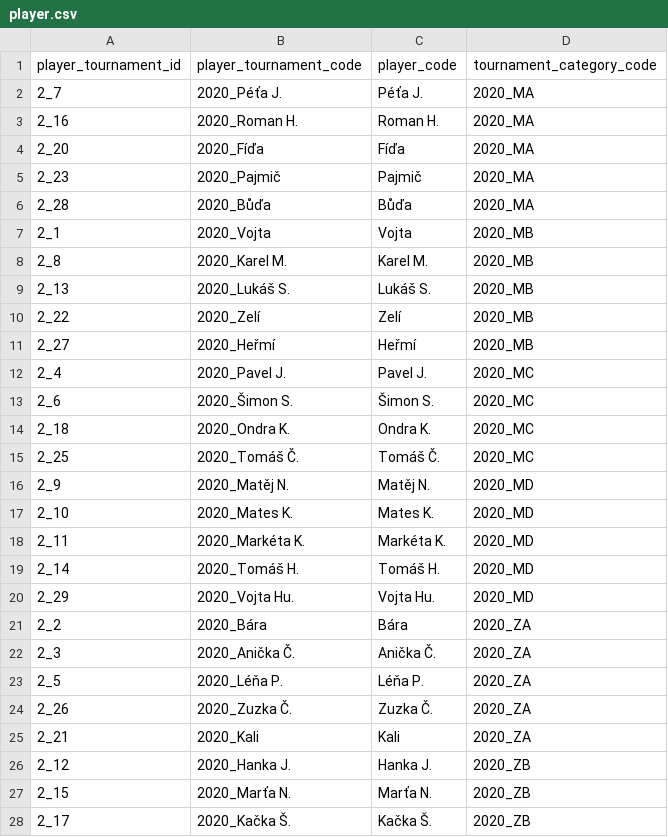
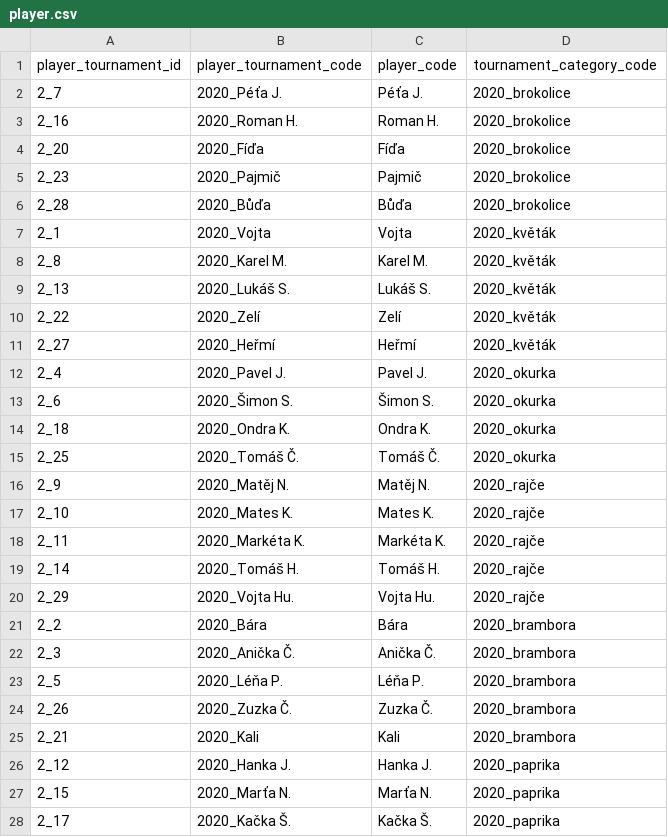
Before and after one commit to vojtechherrmann/rozvedcik, a CSV file: historical_results/data/2020/player.csv, drawn as a sheet; only a part is shown; the diff covers the shown part only.

Commit message:
2020 player fix

```diff
--- a/historical_results/data/2020/player.csv
+++ b/historical_results/data/2020/player.csv
@@ -1,28 +1,28 @@
 player_tournament_id,player_tournament_code,player_code,tournament_category_code
-2_7,2020_Péťa J.,Péťa J.,2020_MA
-2_16,2020_Roman H.,Roman H.,2020_MA
-2_20,2020_Fíďa,Fíďa,2020_MA
-2_23,2020_Pajmič,Pajmič,2020_MA
-2_28,2020_Bůďa,Bůďa,2020_MA
-2_1,2020_Vojta,Vojta,2020_MB
-2_8,2020_Karel M.,Karel M.,2020_MB
-2_13,2020_Lukáš S.,Lukáš S.,2020_MB
-2_22,2020_Zelí,Zelí,2020_MB
-2_27,2020_Heřmí,Heřmí,2020_MB
-2_4,2020_Pavel J.,Pavel J.,2020_MC
-2_6,2020_Šimon S.,Šimon S.,2020_MC
-2_18,2020_Ondra K.,Ondra K.,2020_MC
-2_25,2020_Tomáš Č.,Tomáš Č.,2020_MC
-2_9,2020_Matěj N.,Matěj N.,2020_MD
-2_10,2020_Mates K.,Mates K.,2020_MD
-2_11,2020_Markéta K.,Markéta K.,2020_MD
-2_14,2020_Tomáš H.,Tomáš H.,2020_MD
-2_29,2020_Vojta Hu.,Vojta Hu.,2020_MD
-2_2,2020_Bára,Bára,2020_ZA
-2_3,2020_Anička Č.,Anička Č.,2020_ZA
-2_5,2020_Léňa P.,Léňa P.,2020_ZA
-2_26,2020_Zuzka Č.,Zuzka Č.,2020_ZA
-2_21,2020_Kali,Kali,2020_ZA
-2_12,2020_Hanka J.,Hanka J.,2020_ZB
-2_15,2020_Marťa N.,Marťa N.,2020_ZB
-2_17,2020_Kačka Š.,Kačka Š.,2020_ZB
+2_7,2020_Péťa J.,Péťa J.,2020_brokolice
+2_16,2020_Roman H.,Roman H.,2020_brokolice
+2_20,2020_Fíďa,Fíďa,2020_brokolice
+2_23,2020_Pajmič,Pajmič,2020_brokolice
+2_28,2020_Bůďa,Bůďa,2020_brokolice
+2_1,2020_Vojta,Vojta,2020_květák
+2_8,2020_Karel M.,Karel M.,2020_květák
+2_13,2020_Lukáš S.,Lukáš S.,2020_květák
+2_22,2020_Zelí,Zelí,2020_květák
+2_27,2020_Heřmí,Heřmí,2020_květák
+2_4,2020_Pavel J.,Pavel J.,2020_okurka
+2_6,2020_Šimon S.,Šimon S.,2020_okurka
+2_18,2020_Ondra K.,Ondra K.,2020_okurka
+2_25,2020_Tomáš Č.,Tomáš Č.,2020_okurka
+2_9,2020_Matěj N.,Matěj N.,2020_rajče
+2_10,2020_Mates K.,Mates K.,2020_rajče
+2_11,2020_Markéta K.,Markéta K.,2020_rajče
+2_14,2020_Tomáš H.,Tomáš H.,2020_rajče
+2_29,2020_Vojta Hu.,Vojta Hu.,2020_rajče
+2_2,2020_Bára,Bára,2020_brambora
+2_3,2020_Anička Č.,Anička Č.,2020_brambora
+2_5,2020_Léňa P.,Léňa P.,2020_brambora
+2_26,2020_Zuzka Č.,Zuzka Č.,2020_brambora
+2_21,2020_Kali,Kali,2020_brambora
+2_12,2020_Hanka J.,Hanka J.,2020_paprika
+2_15,2020_Marťa N.,Marťa N.,2020_paprika
+2_17,2020_Kačka Š.,Kačka Š.,2020_paprika
```
Also changed, not shown: 2 edited cells elsewhere in this file.
